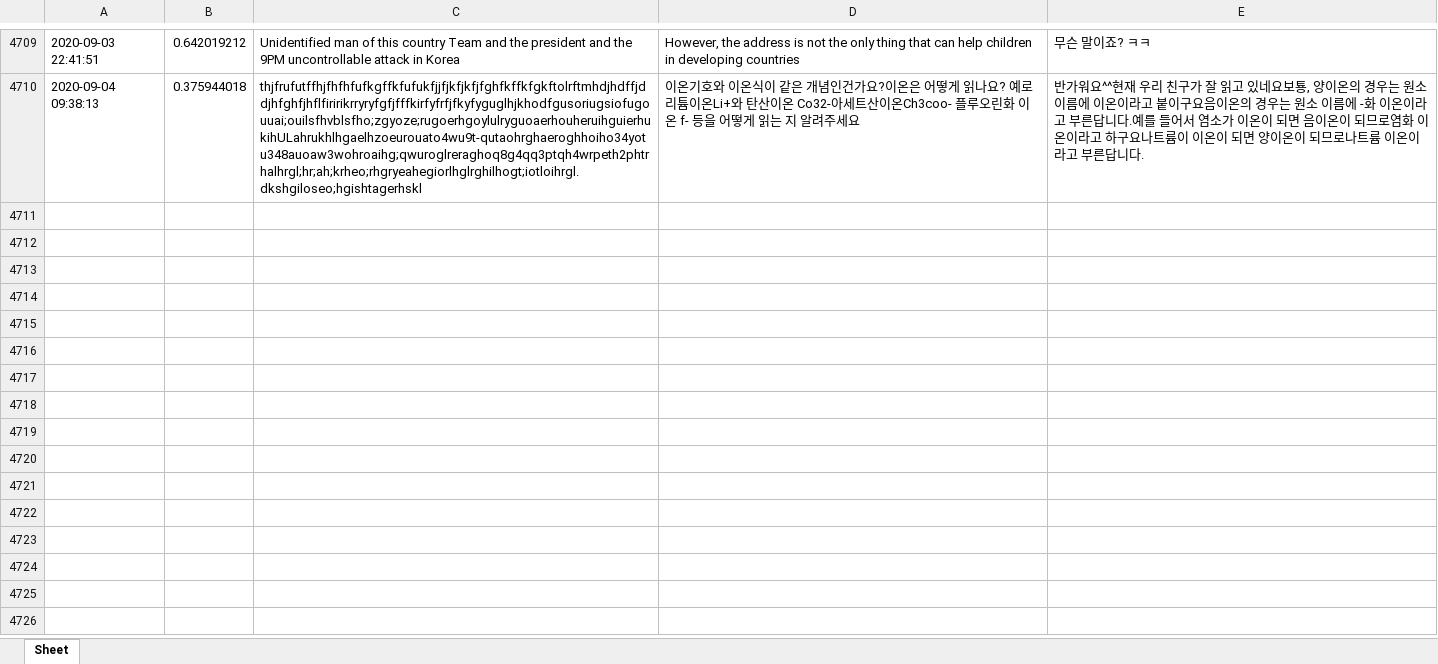
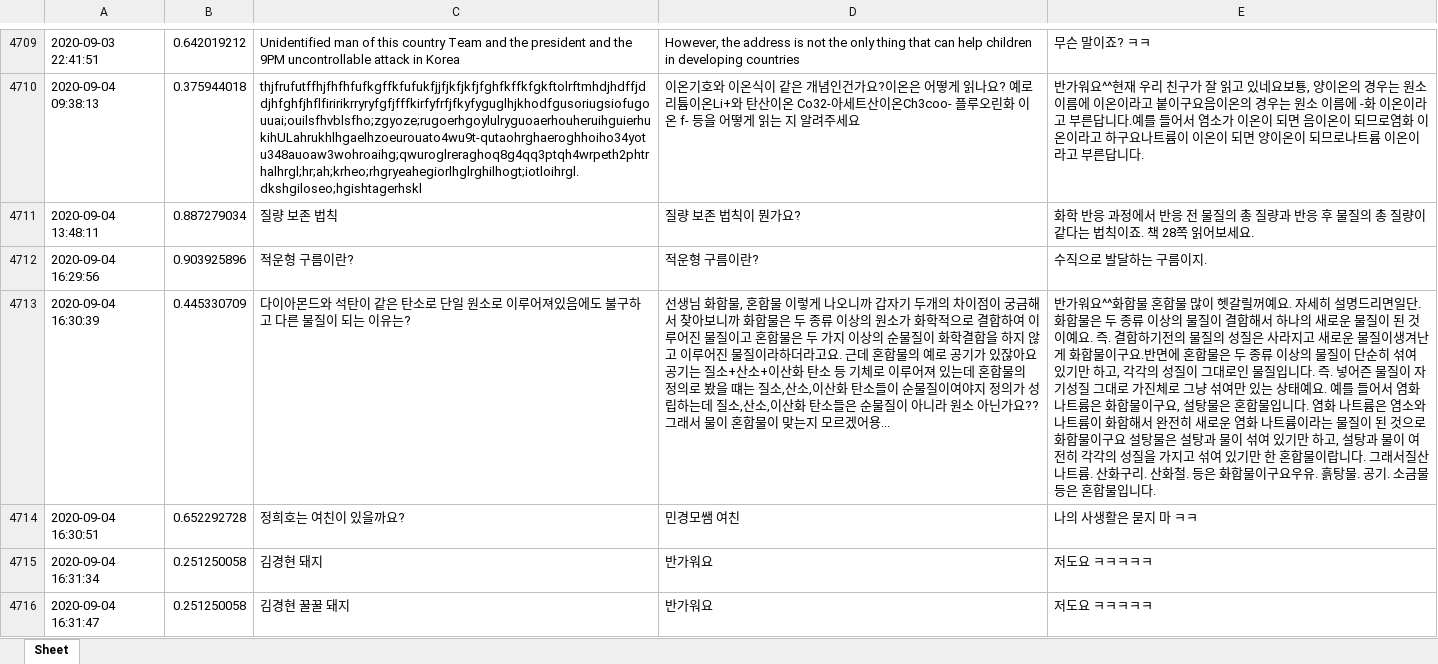
Before and after one commit to kungmo/faq_chatbot_science_3rd, an Excel workbook: data/datalog.xlsx, sheet Sheet, drawn as a sheet; only a part is shown, gaps mark what is left out; values as stored, in another font and other column widths than the file's, no borders; the diff covers the shown part only; the diff names each change by its address in the sheet, - before the commit and + after, or states it on an @@ line.

```diff
--- a/data/datalog.xlsx (sheet Sheet)
+++ b/data/datalog.xlsx (sheet Sheet)
+row 4711: 2020-09-04 13:48:11 | 0.887279034 | 질량 보존 법칙 | 질량 보존 법칙이 뭔가요? | 화학 반응 과정에서 반응 전 물질의 총 질량과 반응 후 물질의 총 질량이 같다는 법칙이죠. 책 28쪽 읽어보세요.
+row 4712: 2020-09-04 16:29:56 | 0.903925896 | 적운형 구름이란? | 적운형 구름이란? | 수직으로 발달하는 구름이지.
+row 4713: 2020-09-04 16:30:39 | 0.445330709 | 다이아몬드와 석탄이 같은 탄소로 단일 원소로 이루어져있음에도 불구하고 다른 물질이 되는 이유는? | 선생님 화합물, 혼합물 이렇게 나오니까 갑자기 두개의 차이점이 궁금해서 찾아보니까 화합물은 두 종류 이상의 원소가 화학적으로 결합하여 이루어진 물질이고 혼합물은 두 가지 이상의 순물질이 화학결합을 하지 않고 이루어진 물질이라하더라고요. 근데 혼합물의 예로 공기가 있잖아요 공기는 질소+산소+이산화 탄소 등 기체로 이루어져 있는데 혼합물의 정의로 봤을 떄는 질소,산소,이산화 탄소들이 순물질이여야지 정의가 성립하는데 질소,산소,이산화 탄소들은 순물질이 아니라 원소 아닌가요?? 그래서 물이 혼합물이 맞는지 모르겠어용... | 반가워요^^화합물 혼합물 많이 헷갈릴꺼예요. 자세히 설명드리면일단.화합물은 두 종류 이상의 물질이 결합해서 하나의 새로운 물질이 된 것이예요. 즉. 결합하기전의 물질의 성질은 사라지고 새로운 물질이생겨난게 화합물이구요.반면에 혼합물은 두 종류 이상의 물질이 단순히 섞여 있기만 하고, 각각의 성질이 그대로인 물질입니다. 즉. 넣어즌 물질이 자기성질 그대로 가진체로 그냥 섞여만 있는 상태예요. 예를 들어서 염화 나트륨은 화합물이구요, 설탕물은 혼합물입니다. 염화 나트륨은 염소와 나트륨이 화합해서 완전히 새로운 염화 나트륨이라는 물질이 된 것으로 화합물이구요 설탕물은 설탕과 물이 섞여 있기만 하고, 설탕과 물이 여전히 각각의 성질을 가지고 섞여 있기만 한 혼합물이랍니다. 그래서질산나트륨. 산화구리. 산화철. 등은 화합물이구요우유. 흙탕물. 공기. 소금물 등은 혼합물입니다.
+row 4714: 2020-09-04 16:30:51 | 0.652292728 | 정희호는 여친이 있을까요? | 민경모쌤 여친 | 나의 사생활은 묻지 마 ㅋㅋ
+row 4715: 2020-09-04 16:31:34 | 0.251250058 | 김경현 돼지 | 반가워요 | 저도요 ㅋㅋㅋㅋㅋ
+row 4716: 2020-09-04 16:31:47 | 0.251250058 | 김경현 꿀꿀 돼지 | 반가워요 | 저도요 ㅋㅋㅋㅋㅋ
```
Also changed, not shown: 5 added rows elsewhere in this sheet, 1 other file.
